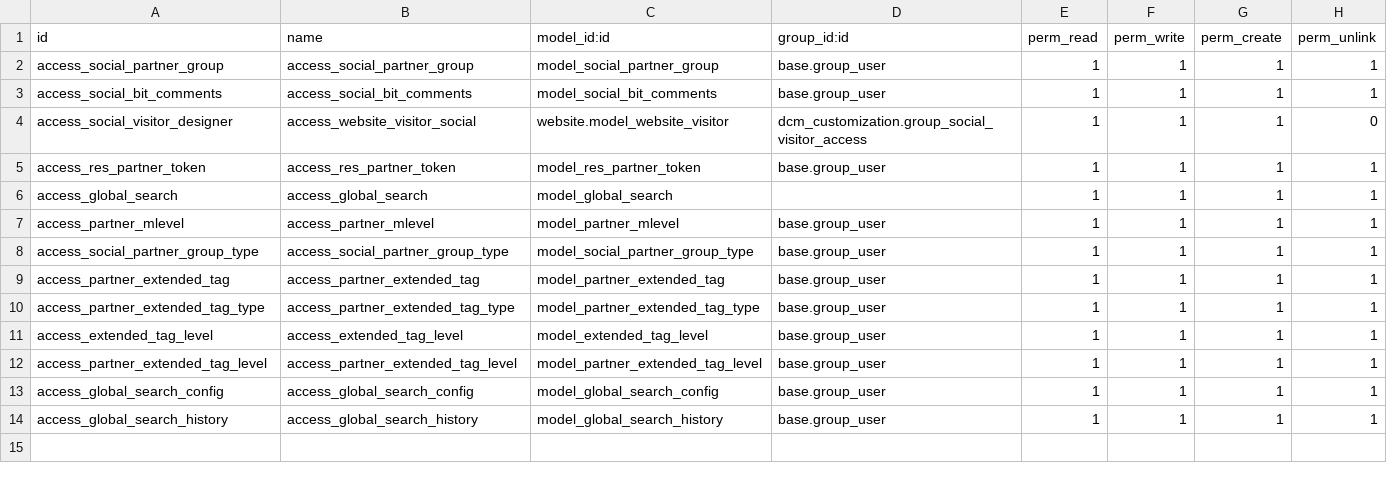
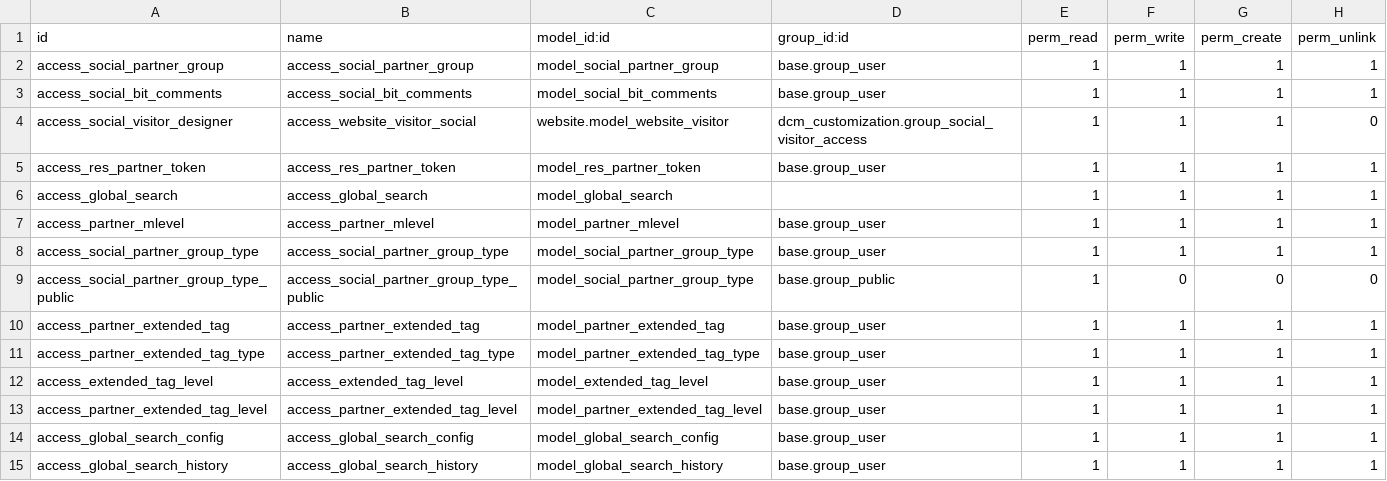
Before and after one commit to DigitalAdvisoryGroup/DCM, a CSV file: dcm_customization/security/ir.model.access.csv, drawn as a sheet; the diff names each change by its address in the sheet, - before the commit and + after, or states it on an @@ line.

```diff
--- a/dcm_customization/security/ir.model.access.csv
+++ b/dcm_customization/security/ir.model.access.csv
+row 9: access_social_partner_group_type_public | access_social_partner_group_type_public | model_social_partner_group_type | base.group_public | 1 | 0 | 0 | 0
```
Also changed, not shown: 8 other files.
